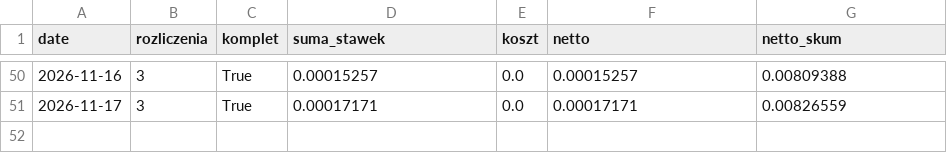
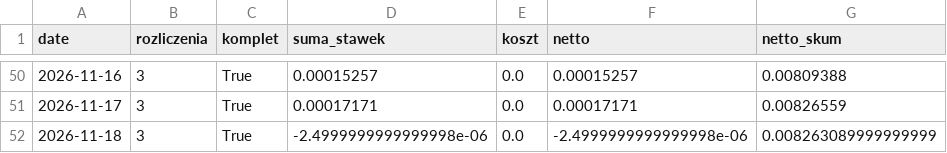
Before and after one commit to piotrgebala/alpha, a CSV file: dziennik/carry_wyniki.csv, drawn as a sheet; only a part is shown, gaps mark what is left out; the diff names each change by its address in the sheet, - before the commit and + after, or states it on an @@ line.

```diff
--- a/dziennik/carry_wyniki.csv
+++ b/dziennik/carry_wyniki.csv
+row 52: 2026-11-18 | 3 | True | -2.4999999999999998e-06 | 0.0 | -2.4999999999999998e-06 | 0.008263089999999999
```
Also changed, not shown: dziennik/fazy.csv, dziennik/rozbicie.csv, 9 other files.
